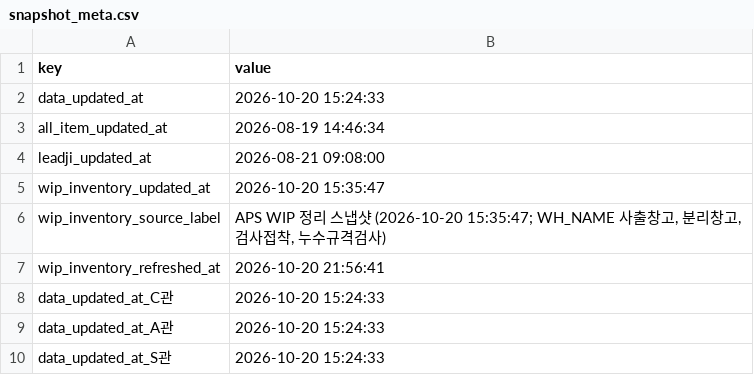
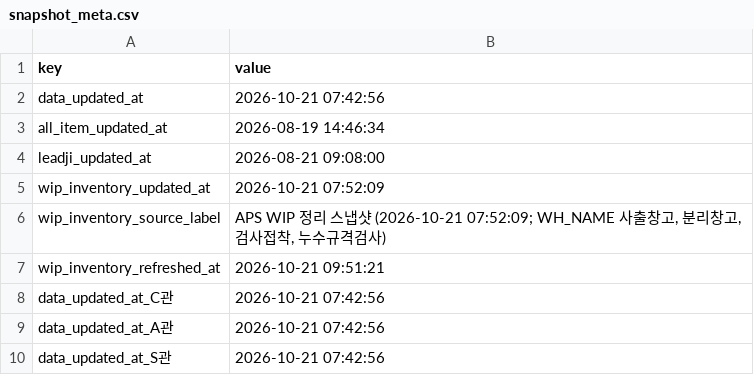
Before and after one commit to 113090ab-creator/INTEROJO, a CSV file: cloud_snapshots/snapshot_meta.csv, drawn as a sheet.

```diff
--- a/cloud_snapshots/snapshot_meta.csv
+++ b/cloud_snapshots/snapshot_meta.csv
@@ -1,10 +1,10 @@
 key,value
-data_updated_at,2026-10-20 15:24:33
+data_updated_at,2026-10-21 07:42:56
 all_item_updated_at,2026-08-19 14:46:34
 leadji_updated_at,2026-08-21 09:08:00
-wip_inventory_updated_at,2026-10-20 15:35:47
-wip_inventory_source_label,"APS WIP 정리 스냅샷 (2026-10-20 15:35:47; WH_NAME 사출창고, 분리창고, 검사접착, 누수규격검사)"
-wip_inventory_refreshed_at,2026-10-20 21:56:41
-data_updated_at_C관,2026-10-20 15:24:33
-data_updated_at_A관,2026-10-20 15:24:33
-data_updated_at_S관,2026-10-20 15:24:33
+wip_inventory_updated_at,2026-10-21 07:52:09
+wip_inventory_source_label,"APS WIP 정리 스냅샷 (2026-10-21 07:52:09; WH_NAME 사출창고, 분리창고, 검사접착, 누수규격검사)"
+wip_inventory_refreshed_at,2026-10-21 09:51:21
+data_updated_at_C관,2026-10-21 07:42:56
+data_updated_at_A관,2026-10-21 07:42:56
+data_updated_at_S관,2026-10-21 07:42:56
```
Also changed, not shown: 33 other files.
